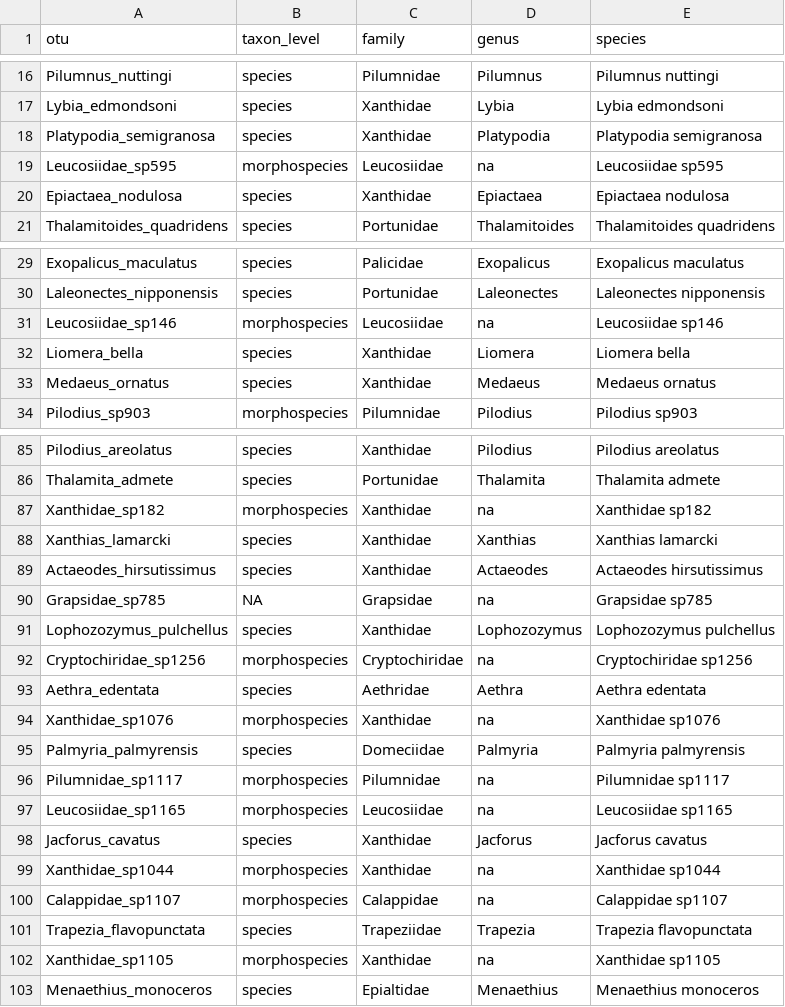
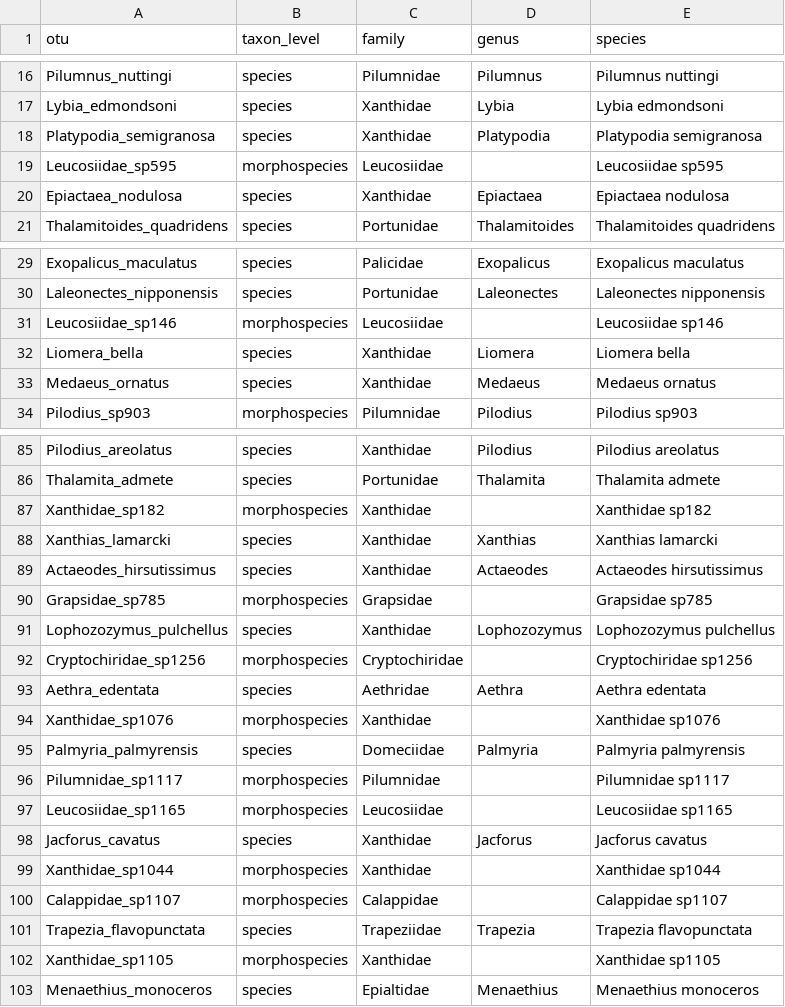
Before and after one commit to mhoban/arms_crabs, a CSV file: data/taxonomy.csv, drawn as a sheet; only a part is shown, gaps mark what is left out; the diff covers the shown part only.

```diff
--- a/data/taxonomy.csv
+++ b/data/taxonomy.csv
@@ -18,3 +18,3 @@ Lybia_edmondsoni,species,Xanthidae,Lybia,Lybia edmondsoni
 Platypodia_semigranosa,species,Xanthidae,Platypodia,Platypodia semigranosa
-Leucosiidae_sp595,morphospecies,Leucosiidae,na,Leucosiidae sp595
+Leucosiidae_sp595,morphospecies,Leucosiidae,,Leucosiidae sp595
 Epiactaea_nodulosa,species,Xanthidae,Epiactaea,Epiactaea nodulosa
@@ -30,3 +30,3 @@ Exopalicus_maculatus,species,Palicidae,Exopalicus,Exopalicus maculatus
 Laleonectes_nipponensis,species,Portunidae,Laleonectes,Laleonectes nipponensis
-Leucosiidae_sp146,morphospecies,Leucosiidae,na,Leucosiidae sp146
+Leucosiidae_sp146,morphospecies,Leucosiidae,,Leucosiidae sp146
 Liomera_bella,species,Xanthidae,Liomera,Liomera bella
@@ -86,18 +86,18 @@ Pilodius_areolatus,species,Xanthidae,Pilodius,Pilodius areolatus
 Thalamita_admete,species,Portunidae,Thalamita,Thalamita admete
-Xanthidae_sp182,morphospecies,Xanthidae,na,Xanthidae sp182
+Xanthidae_sp182,morphospecies,Xanthidae,,Xanthidae sp182
 Xanthias_lamarcki,species,Xanthidae,Xanthias,Xanthias lamarcki
 Actaeodes_hirsutissimus,species,Xanthidae,Actaeodes,Actaeodes hirsutissimus
-Grapsidae_sp785,NA,Grapsidae,na,Grapsidae sp785
+Grapsidae_sp785,morphospecies,Grapsidae,,Grapsidae sp785
 Lophozozymus_pulchellus,species,Xanthidae,Lophozozymus,Lophozozymus pulchellus
-Cryptochiridae_sp1256,morphospecies,Cryptochiridae,na,Cryptochiridae sp1256
+Cryptochiridae_sp1256,morphospecies,Cryptochiridae,,Cryptochiridae sp1256
 Aethra_edentata,species,Aethridae,Aethra,Aethra edentata
-Xanthidae_sp1076,morphospecies,Xanthidae,na,Xanthidae sp1076
+Xanthidae_sp1076,morphospecies,Xanthidae,,Xanthidae sp1076
 Palmyria_palmyrensis,species,Domeciidae,Palmyria,Palmyria palmyrensis
-Pilumnidae_sp1117,morphospecies,Pilumnidae,na,Pilumnidae sp1117
-Leucosiidae_sp1165,morphospecies,Leucosiidae,na,Leucosiidae sp1165
+Pilumnidae_sp1117,morphospecies,Pilumnidae,,Pilumnidae sp1117
+Leucosiidae_sp1165,morphospecies,Leucosiidae,,Leucosiidae sp1165
 Jacforus_cavatus,species,Xanthidae,Jacforus,Jacforus cavatus
-Xanthidae_sp1044,morphospecies,Xanthidae,na,Xanthidae sp1044
-Calappidae_sp1107,morphospecies,Calappidae,na,Calappidae sp1107
+Xanthidae_sp1044,morphospecies,Xanthidae,,Xanthidae sp1044
+Calappidae_sp1107,morphospecies,Calappidae,,Calappidae sp1107
 Trapezia_flavopunctata,species,Trapeziidae,Trapezia,Trapezia flavopunctata
-Xanthidae_sp1105,morphospecies,Xanthidae,na,Xanthidae sp1105
+Xanthidae_sp1105,morphospecies,Xanthidae,,Xanthidae sp1105
 Menaethius_monoceros,species,Epialtidae,Menaethius,Menaethius monoceros
```
Also changed, not shown: 2 edited cells elsewhere in this file, data/all_data.csv, 10 other files.
